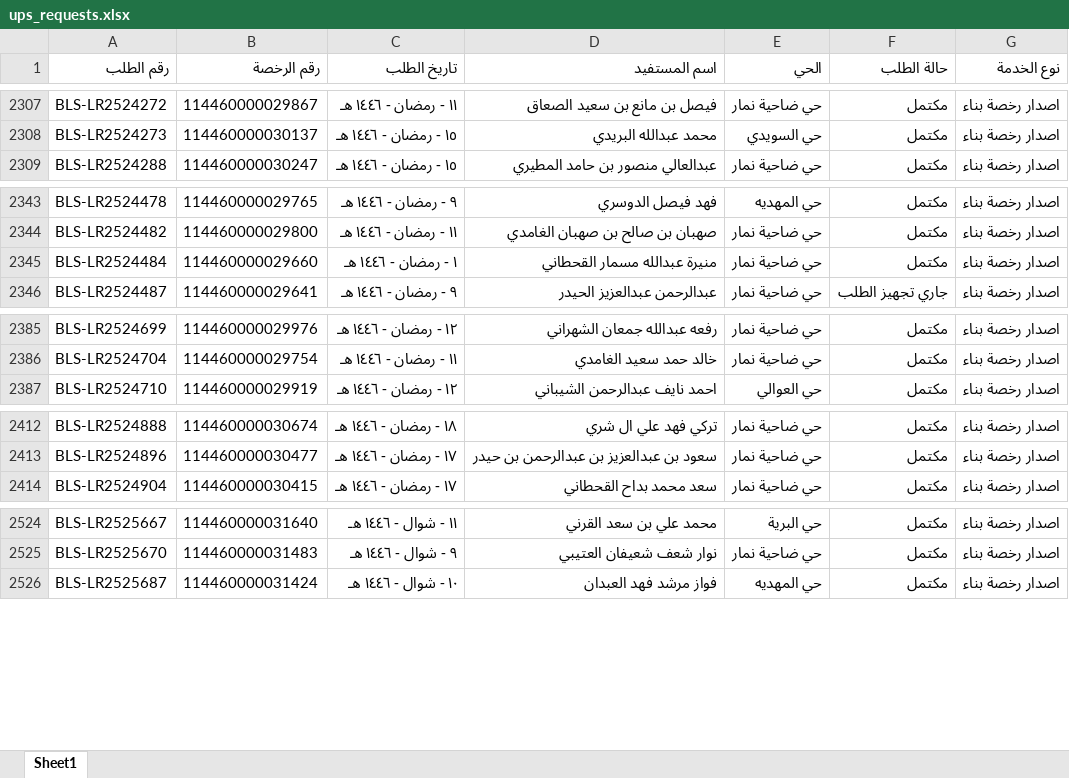
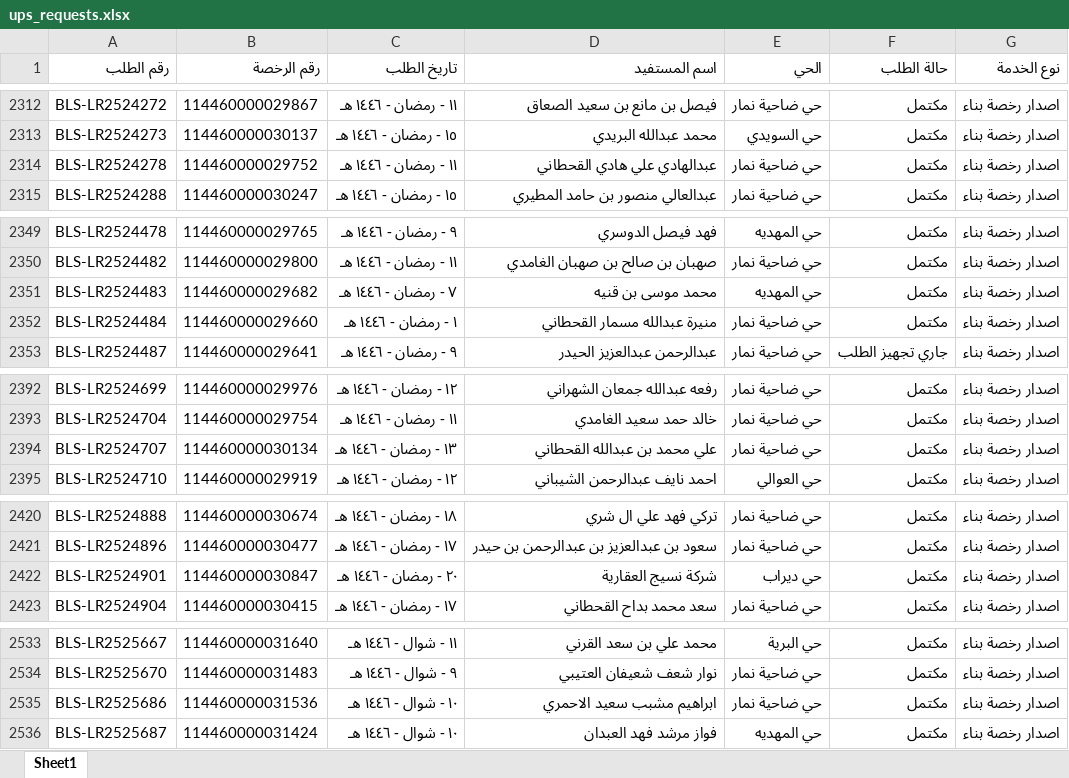
Before and after one commit to anafwest/rkhass-dashboard, an Excel workbook: ups_requests.xlsx, sheet Sheet1, drawn as a sheet; only a part is shown, gaps mark what is left out; values as stored, in another font and other column widths than the file's, no borders; the diff covers the shown part only; the diff names each change by its address in the sheet, - before the commit and + after, or states it on an @@ line.

```diff
--- a/ups_requests.xlsx (sheet Sheet1)
+++ b/ups_requests.xlsx (sheet Sheet1)
+row 2314: BLS-LR2524278 | 114460000029752 | ١١ - رمضان - ١٤٤٦ هـ | عبدالهادي علي هادي القحطاني | حي ضاحية نمار | مكتمل | اصدار رخصة بناء
+row 2351: BLS-LR2524483 | 114460000029682 | ٧ - رمضان - ١٤٤٦ هـ | محمد موسى بن قنيه | حي المهديه | مكتمل | اصدار رخصة بناء
+row 2394: BLS-LR2524707 | 114460000030134 | ١٣ - رمضان - ١٤٤٦ هـ | علي محمد بن عبدالله القحطاني | حي ضاحية نمار | مكتمل | اصدار رخصة بناء
+row 2422: BLS-LR2524901 | 114460000030847 | ٢٠ - رمضان - ١٤٤٦ هـ | شركة نسيج العقارية | حي ديراب | مكتمل | اصدار رخصة بناء
+row 2535: BLS-LR2525686 | 114460000031536 | ١٠ - شوال - ١٤٤٦ هـ | ابراهيم مشبب سعيد الاحمري | حي ضاحية نمار | مكتمل | اصدار رخصة بناء
```
Also changed, not shown: 11 added rows and 6 edited cells elsewhere in this sheet, 1 other file.
